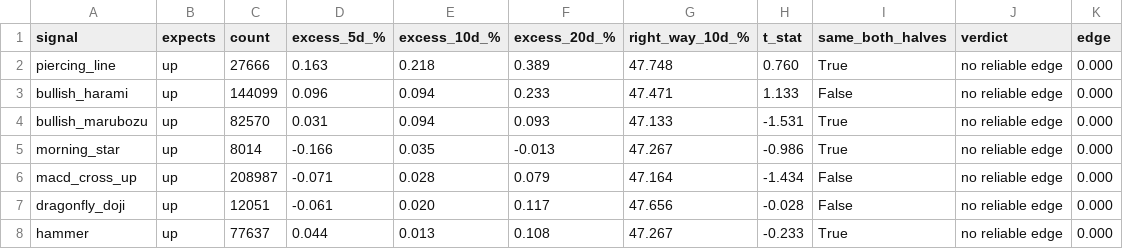
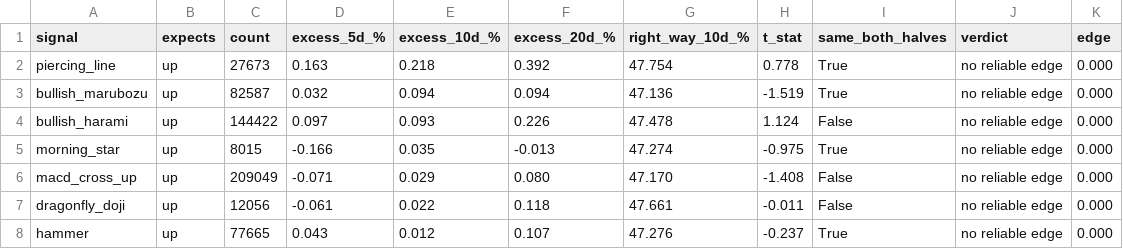
Before and after one commit to LMM26Beyond/ph-us-stock-guide, a CSV file: reports/signals_us.csv, drawn as a sheet; only a part is shown; the diff covers the shown part only.

```diff
--- a/reports/signals_us.csv
+++ b/reports/signals_us.csv
@@ -1,8 +1,8 @@
 signal,expects,count,excess_5d_%,excess_10d_%,excess_20d_%,right_way_10d_%,t_stat,same_both_halves,verdict,edge
-piercing_line,up,27666,0.163,0.218,0.389,47.748,0.760,True,no reliable edge,0.000
-bullish_harami,up,144099,0.096,0.094,0.233,47.471,1.133,False,no reliable edge,0.000
-bullish_marubozu,up,82570,0.031,0.094,0.093,47.133,-1.531,True,no reliable edge,0.000
-morning_star,up,8014,-0.166,0.035,-0.013,47.267,-0.986,True,no reliable edge,0.000
-macd_cross_up,up,208987,-0.071,0.028,0.079,47.164,-1.434,False,no reliable edge,0.000
-dragonfly_doji,up,12051,-0.061,0.020,0.117,47.656,-0.028,False,no reliable edge,0.000
-hammer,up,77637,0.044,0.013,0.108,47.267,-0.233,True,no reliable edge,0.000
+piercing_line,up,27673,0.163,0.218,0.392,47.754,0.778,True,no reliable edge,0.000
+bullish_marubozu,up,82587,0.032,0.094,0.094,47.136,-1.519,True,no reliable edge,0.000
+bullish_harami,up,144422,0.097,0.093,0.226,47.478,1.124,False,no reliable edge,0.000
+morning_star,up,8015,-0.166,0.035,-0.013,47.274,-0.975,True,no reliable edge,0.000
+macd_cross_up,up,209049,-0.071,0.029,0.080,47.170,-1.408,False,no reliable edge,0.000
+dragonfly_doji,up,12056,-0.061,0.022,0.118,47.661,-0.011,False,no reliable edge,0.000
+hammer,up,77665,0.043,0.012,0.107,47.276,-0.237,True,no reliable edge,0.000
```
Also changed, not shown: 113 edited cells elsewhere in this file, reports/signals_ph.csv, 12 other files.
